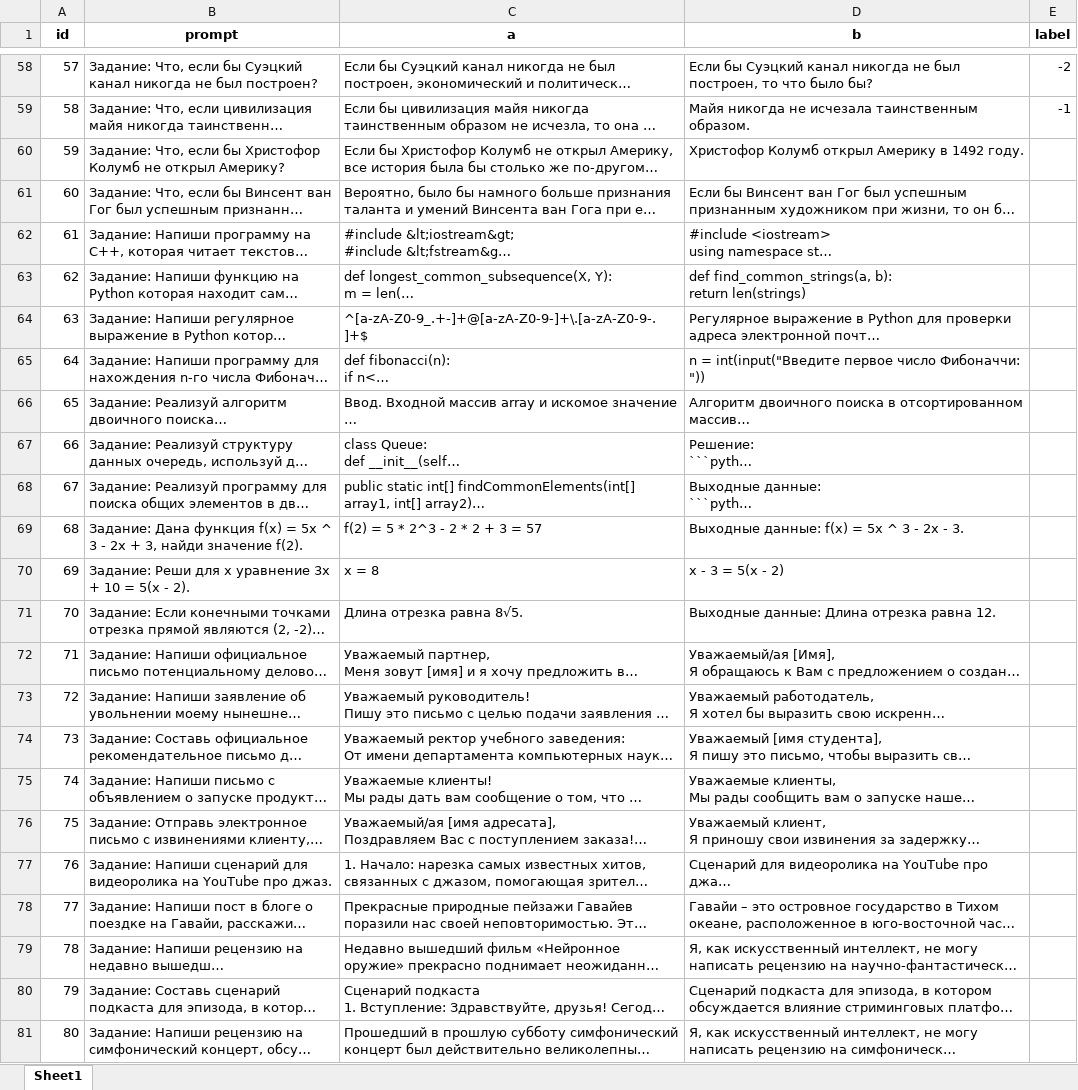
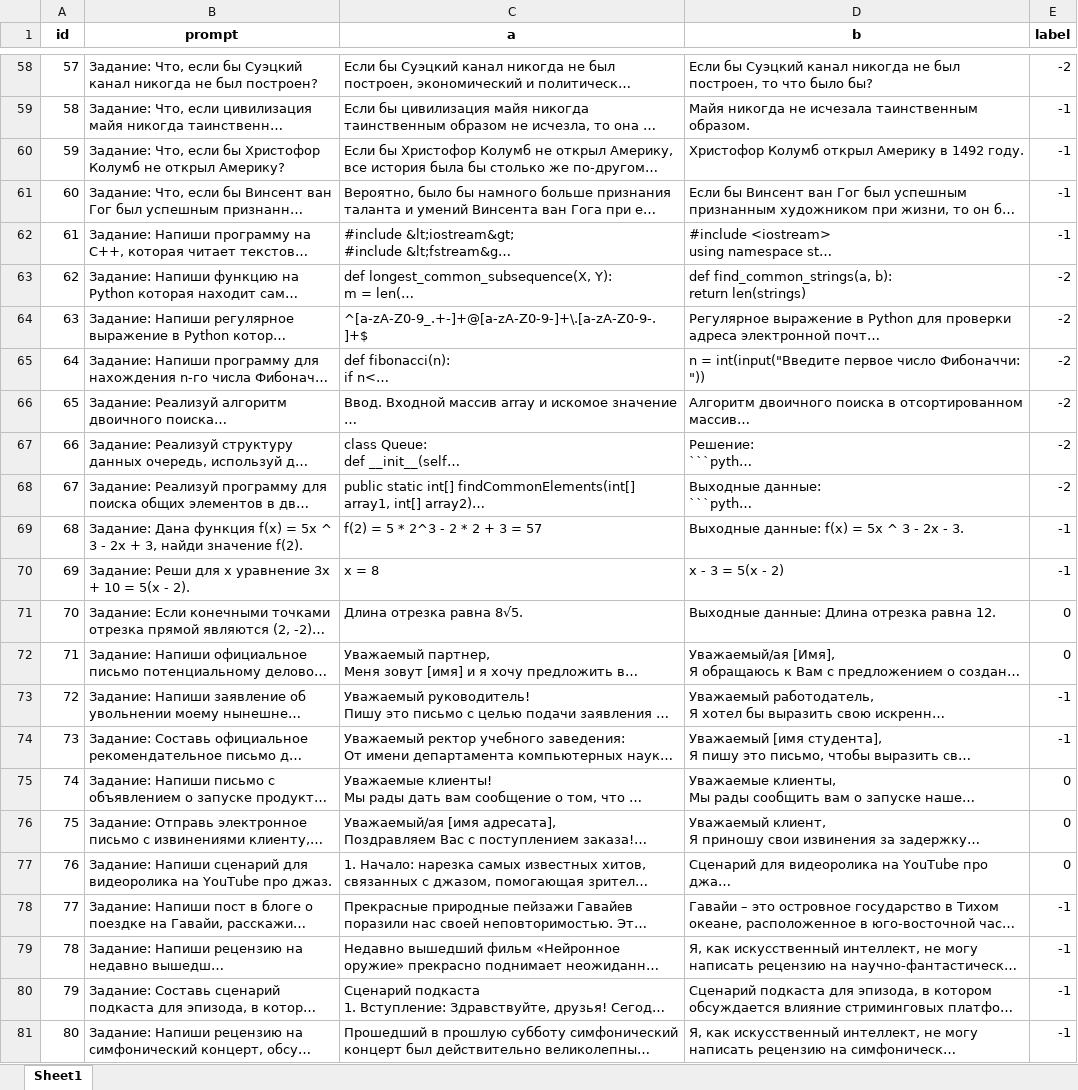
Before and after one commit to kuk/rulm-sbs, an Excel workbook: sbs/vicuna_question_ru/openai_davinci_003_gusev_fred.xlsx, sheet Sheet1, drawn as a sheet; only a part is shown, gaps mark what is left out; long unchanged cells end in …; values as stored, in another font and other column widths than the file's, no borders; the diff covers the shown part only; the diff names each change by its address in the sheet, - before the commit and + after, or states it on an @@ line.

Commit message:
Up vicuna question sbs

```diff
--- a/sbs/vicuna_question_ru/openai_davinci_003_gusev_fred.xlsx (sheet Sheet1)
+++ b/sbs/vicuna_question_ru/openai_davinci_003_gusev_fred.xlsx (sheet Sheet1)
-E60:E62 (label): (empty)
+E60:E62 (label): -1
-E63:E68 (label): (empty)
+E63:E68 (label): -2
-E69:E70 (label): (empty)
+E69:E70 (label): -1
-E71:E72 (label): (empty)
+E71:E72 (label): 0
-E73:E74 (label): (empty)
+E73:E74 (label): -1
-E75:E77 (label): (empty)
+E75:E77 (label): 0
-E78:E81 (label): (empty)
+E78:E81 (label): -1
```
Also changed, not shown: 4 edited cells elsewhere in this sheet, sbs/vicuna_question_ru/openai_davinci_003_gusev_ru_alpaca_7b_lora.xlsx, sbs/vicuna_question_ru/openai_davinci_003_openai_turbo.xlsx, 2 other files.
